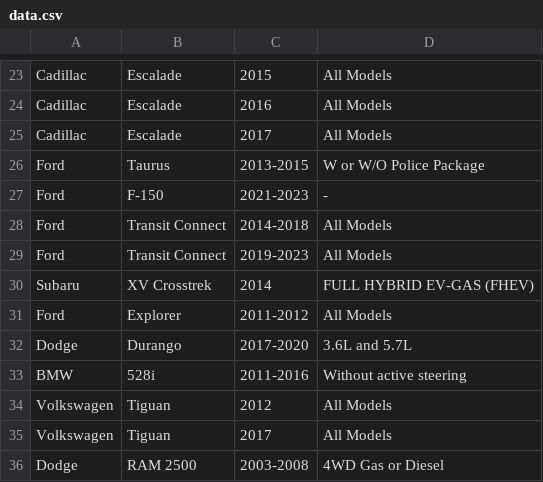
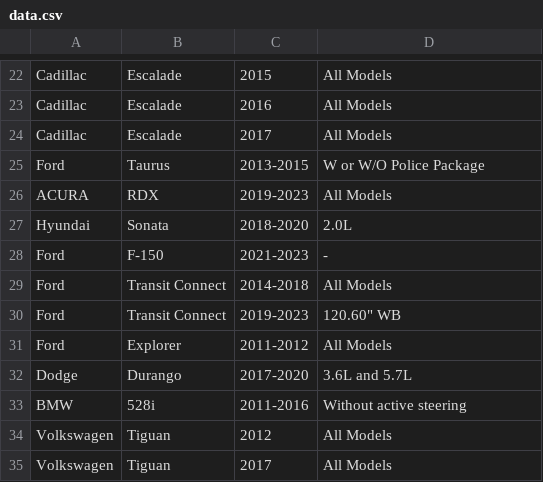
Before and after one commit to mohammad-ayesh/yard-portal, a CSV file: data.csv, drawn as a sheet; only a part is shown, gaps mark what is left out; the shorter side is filled out with more unchanged rows; the diff covers the shown part only.

```diff
--- a/data.csv
+++ b/data.csv
@@ -26,6 +25,7 @@ Cadillac,Escalade,2017,All Models
 Ford,Taurus,2013-2015,W or W/O Police Package
+ACURA,RDX,2019-2023,All Models
+Hyundai,Sonata,2018-2020,2.0L
 Ford,F-150,2021-2023,-
 Ford,Transit Connect,2014-2018,All Models
-Ford,Transit Connect,2019-2023,All Models
-Subaru,XV Crosstrek,2014,FULL HYBRID EV-GAS (FHEV)
+Ford,Transit Connect,2019-2023,"120.60"" WB"
 Ford,Explorer,2011-2012,All Models
```
Also changed, not shown: 8 added rows, 22 removed rows, 2 moved rows and 2 edited cells elsewhere in this file.
